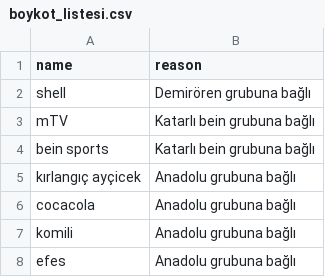
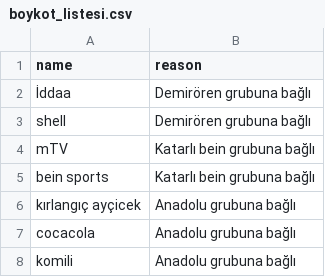
Before and after one commit to brk4lp/boykot_akp_bot, a CSV file: boykot_listesi.csv, drawn as a sheet; only a part is shown; the shorter side is filled out with more unchanged rows.

Commit message:
Update boykot_listesi.csv
İddaa.com

```diff
--- a/boykot_listesi.csv
+++ b/boykot_listesi.csv
@@ -1,2 +1,3 @@
 name,reason
+İddaa, "Demirören grubuna bağlı"
 shell, "Demirören grubuna bağlı"
```
